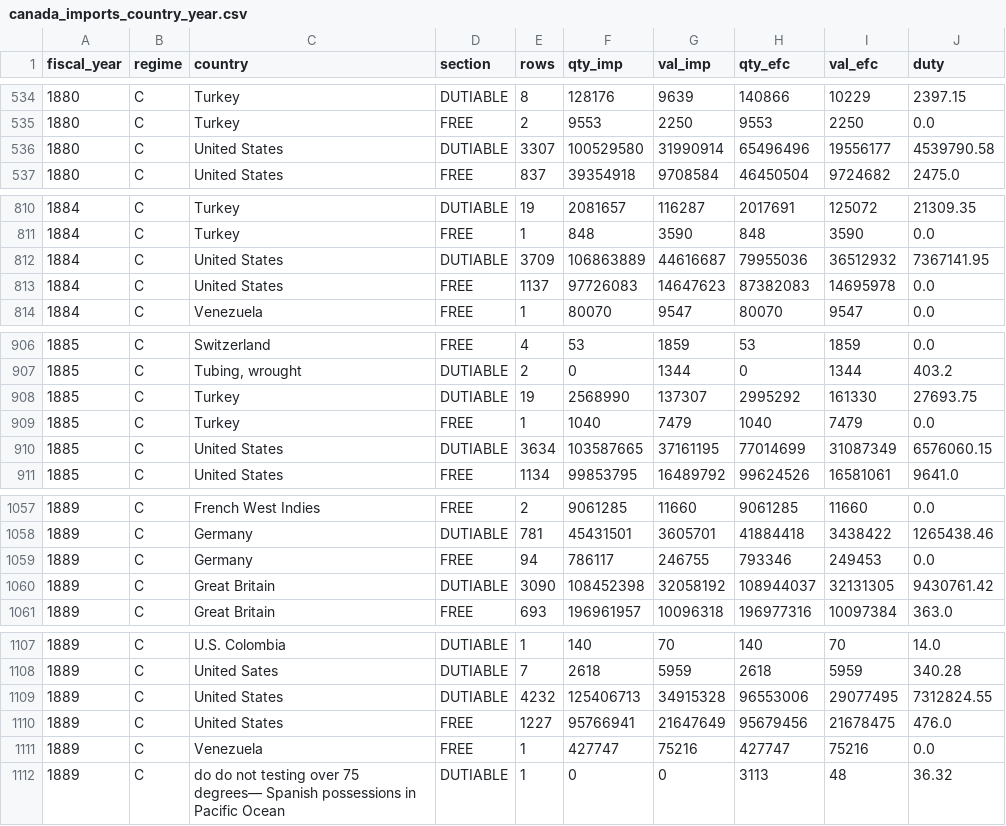
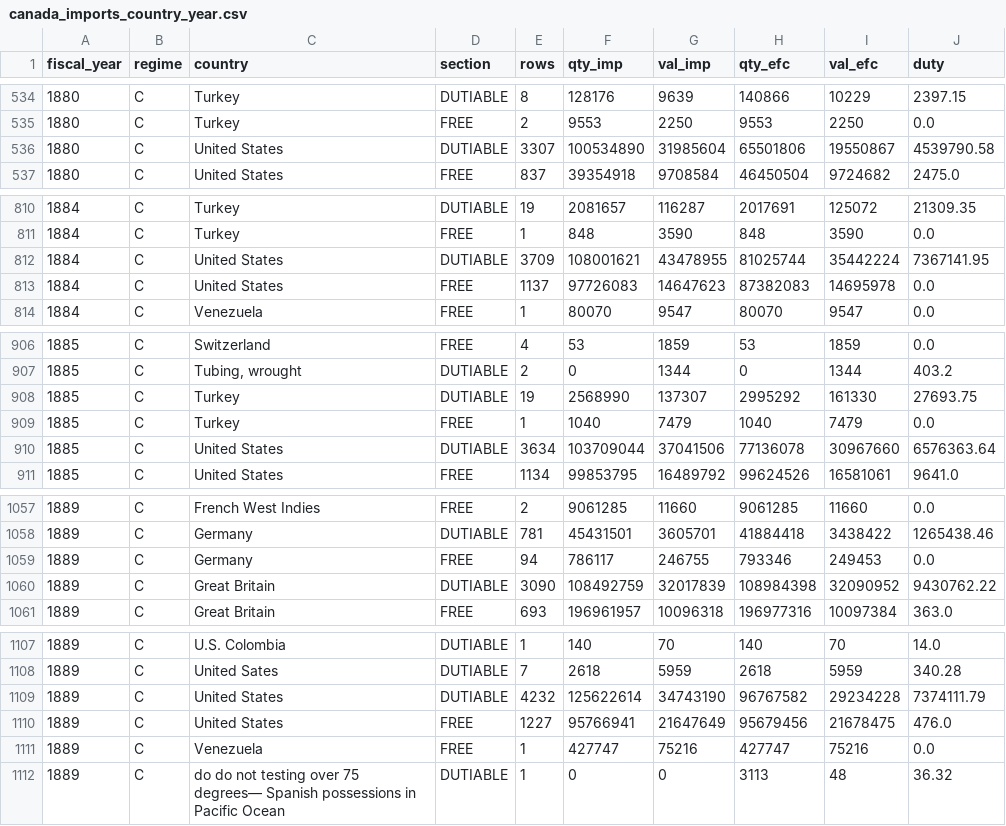
Before and after one commit to jburnford/uk-trade-db, a CSV file: exports/canada_imports_country_year.csv, drawn as a sheet; only a part is shown, gaps mark what is left out; the diff covers the shown part only.

Commit message:
Canada imports: value-column-lost generalised — unit tokens in BOTH quantity slots with a duty ratio no ad valorem rate explains (starch 2c/lb, canned fruit 3c/lb) mark the numbers as quantities, and the rest of the block follows by duty rate (±25%); 3-token fused 'value duty-dollars duty-cents' cell split with a duty/value sanity bound. Over-closure 5.6M -> 3.4M; 61 cells better / 35 worse (the worse are rows whose duty is EXACTLY 2c/lb of the 'value' — quantities by arithmetic; the abstract oracle is masked by other errors there)

```diff
--- a/exports/canada_imports_country_year.csv
+++ b/exports/canada_imports_country_year.csv
@@ -535,3 +535,3 @@ fiscal_year,regime,country,section,rows,qty_imp,val_imp,qty_efc,val_efc,duty
 1880,C,Turkey,FREE,2,9553,2250,9553,2250,0.0
-1880,C,United States,DUTIABLE,3307,100529580,31990914,65496496,19556177,4539790.58
+1880,C,United States,DUTIABLE,3307,100534890,31985604,65501806,19550867,4539790.58
 1880,C,United States,FREE,837,39354918,9708584,46450504,9724682,2475.0
@@ -811,3 +811,3 @@ fiscal_year,regime,country,section,rows,qty_imp,val_imp,qty_efc,val_efc,duty
 1884,C,Turkey,FREE,1,848,3590,848,3590,0.0
-1884,C,United States,DUTIABLE,3709,106863889,44616687,79955036,36512932,7367141.95
+1884,C,United States,DUTIABLE,3709,108001621,43478955,81025744,35442224,7367141.95
 1884,C,United States,FREE,1137,97726083,14647623,87382083,14695978,0.0
@@ -909,3 +909,3 @@ fiscal_year,regime,country,section,rows,qty_imp,val_imp,qty_efc,val_efc,duty
 1885,C,Turkey,FREE,1,1040,7479,1040,7479,0.0
-1885,C,United States,DUTIABLE,3634,103587665,37161195,77014699,31087349,6576060.15
+1885,C,United States,DUTIABLE,3634,103709044,37041506,77136078,30967660,6576363.64
 1885,C,United States,FREE,1134,99853795,16489792,99624526,16581061,9641.0
@@ -1059,3 +1059,3 @@ fiscal_year,regime,country,section,rows,qty_imp,val_imp,qty_efc,val_efc,duty
 1889,C,Germany,FREE,94,786117,246755,793346,249453,0.0
-1889,C,Great Britain,DUTIABLE,3090,108452398,32058192,108944037,32131305,9430761.42
+1889,C,Great Britain,DUTIABLE,3090,108492759,32017839,108984398,32090952,9430762.22
 1889,C,Great Britain,FREE,693,196961957,10096318,196977316,10097384,363.0
@@ -1108,3 +1108,3 @@ fiscal_year,regime,country,section,rows,qty_imp,val_imp,qty_efc,val_efc,duty
 1889,C,United Sates,DUTIABLE,7,2618,5959,2618,5959,340.28
-1889,C,United States,DUTIABLE,4232,125406713,34915328,96553006,29077495,7312824.55
+1889,C,United States,DUTIABLE,4232,125622614,34743190,96767582,29234228,7374111.79
 1889,C,United States,FREE,1227,95766941,21647649,95679456,21678475,476.0
```
Also changed, not shown: 37 edited cells elsewhere in this file, 5 other files.
